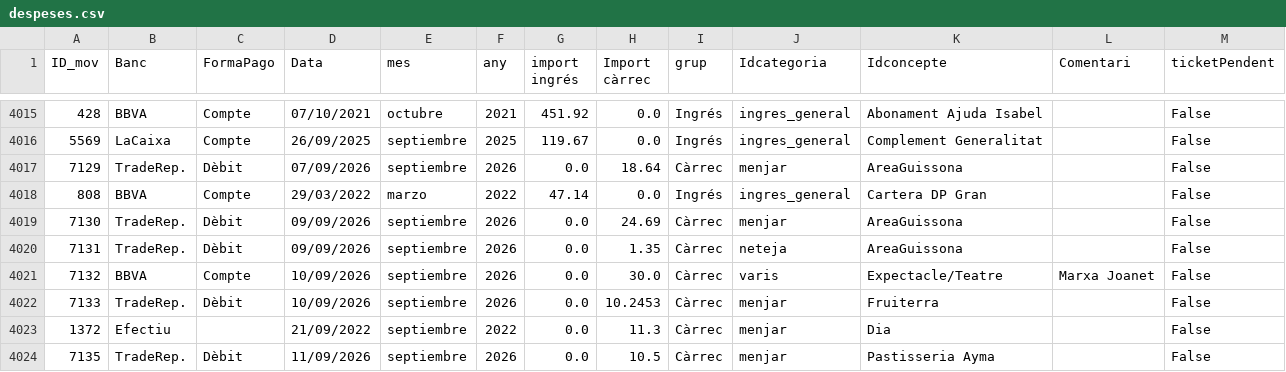
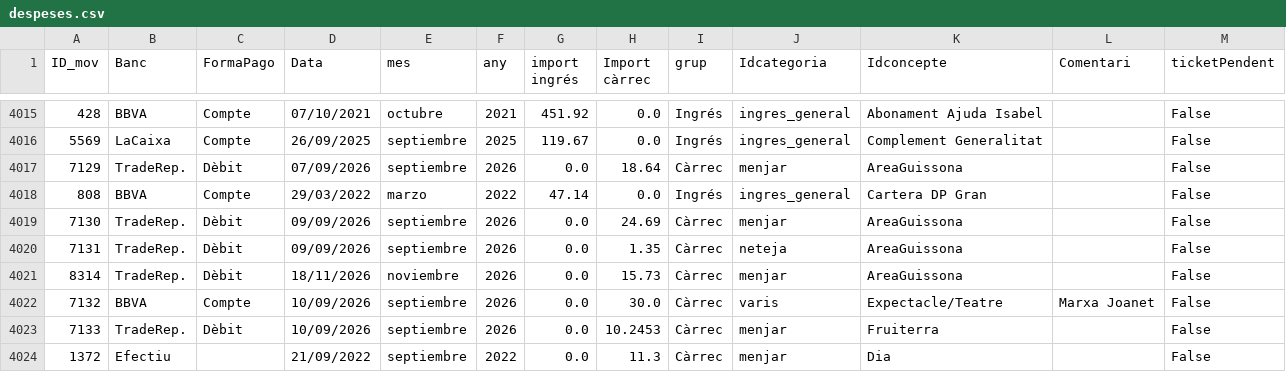
Before and after one commit to enricxic/dashboard-despeses, a CSV file: csv/despeses.csv, drawn as a sheet; only a part is shown, gaps mark what is left out; the shorter side is filled out with more unchanged rows; the diff names each change by its address in the sheet, - before the commit and + after, or states it on an @@ line.

```diff
--- a/csv/despeses.csv
+++ b/csv/despeses.csv
+row 4021: 8314 | TradeRep. | Dèbit | 18/11/2026 | noviembre | 2026 | 0.0 | 15.73 | Càrrec | menjar | AreaGuissona |  | False
```
Also changed, not shown: csv/compresSuper.csv, 2 other files.
